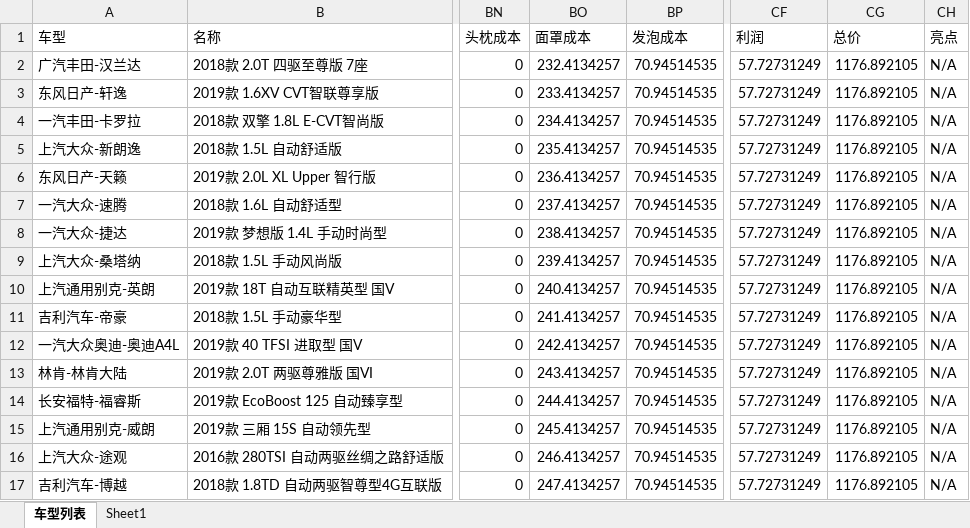
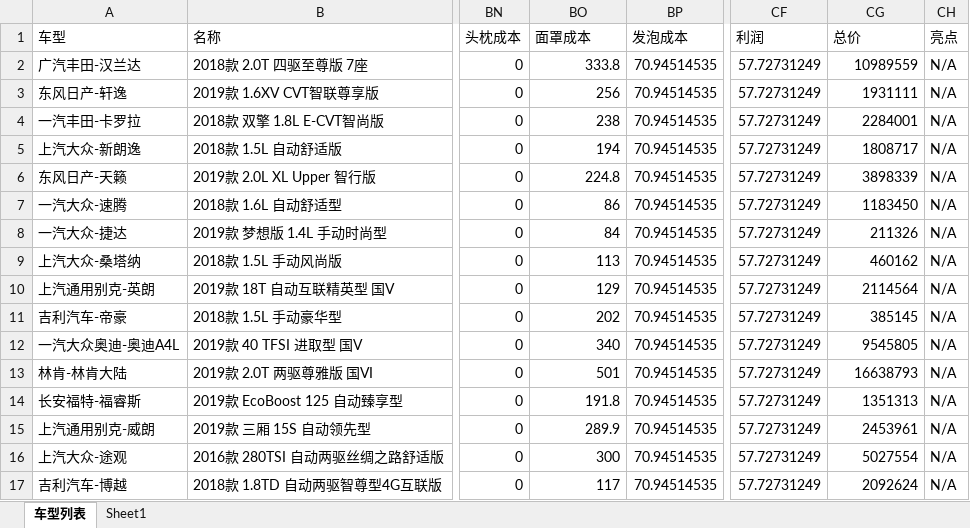
Before and after one commit to anthelionztn/BenchMarkApp, an Excel workbook: 车型列表.xlsx, sheet 车型列表, drawn as a sheet; only a part is shown, gaps mark what is left out; values as stored, in another font and other column widths than the file's, no borders; the diff covers the shown part only; the diff names each change by its address in the sheet, - before the commit and + after, or states it on an @@ line.

```diff
--- a/车型列表.xlsx (sheet 车型列表)
+++ b/车型列表.xlsx (sheet 车型列表)
-BO2 (面罩成本): 232.4134257
+BO2 (面罩成本): 333.8
-CG2 (总价): 1176.892105
+CG2 (总价): 10989559
-BO3 (面罩成本): 233.4134257
+BO3 (面罩成本): 256
-CG3 (总价): 1176.892105
+CG3 (总价): 1931111
-BO4 (面罩成本): 234.4134257
+BO4 (面罩成本): 238
-CG4 (总价): 1176.892105
+CG4 (总价): 2284001
-BO5 (面罩成本): 235.4134257
+BO5 (面罩成本): 194
-CG5 (总价): 1176.892105
+CG5 (总价): 1808717
-BO6 (面罩成本): 236.4134257
+BO6 (面罩成本): 224.8
-CG6 (总价): 1176.892105
+CG6 (总价): 3898339
-BO7 (面罩成本): 237.4134257
+BO7 (面罩成本): 86
-CG7 (总价): 1176.892105
+CG7 (总价): 1183450
-BO8 (面罩成本): 238.4134257
+BO8 (面罩成本): 84
-CG8 (总价): 1176.892105
+CG8 (总价): 211326
-BO9 (面罩成本): 239.4134257
+BO9 (面罩成本): 113
-CG9 (总价): 1176.892105
+CG9 (总价): 460162
-BO10 (面罩成本): 240.4134257
+BO10 (面罩成本): 129
-CG10 (总价): 1176.892105
+CG10 (总价): 2114564
-BO11 (面罩成本): 241.4134257
+BO11 (面罩成本): 202
-CG11 (总价): 1176.892105
+CG11 (总价): 385145
-BO12 (面罩成本): 242.4134257
+BO12 (面罩成本): 340
-CG12 (总价): 1176.892105
+CG12 (总价): 9545805
-BO13 (面罩成本): 243.4134257
+BO13 (面罩成本): 501
-CG13 (总价): 1176.892105
+CG13 (总价): 16638793
-BO14 (面罩成本): 244.4134257
+BO14 (面罩成本): 191.8
-CG14 (总价): 1176.892105
+CG14 (总价): 1351313
-BO15 (面罩成本): 245.4134257
+BO15 (面罩成本): 289.9
-CG15 (总价): 1176.892105
+CG15 (总价): 2453961
-BO16 (面罩成本): 246.4134257
+BO16 (面罩成本): 300
-CG16 (总价): 1176.892105
+CG16 (总价): 5027554
-BO17 (面罩成本): 247.4134257
+BO17 (面罩成本): 117
-CG17 (总价): 1176.892105
+CG17 (总价): 2092624
```
Also changed, not shown: 22 edited cells elsewhere in this sheet, 4 other files.
